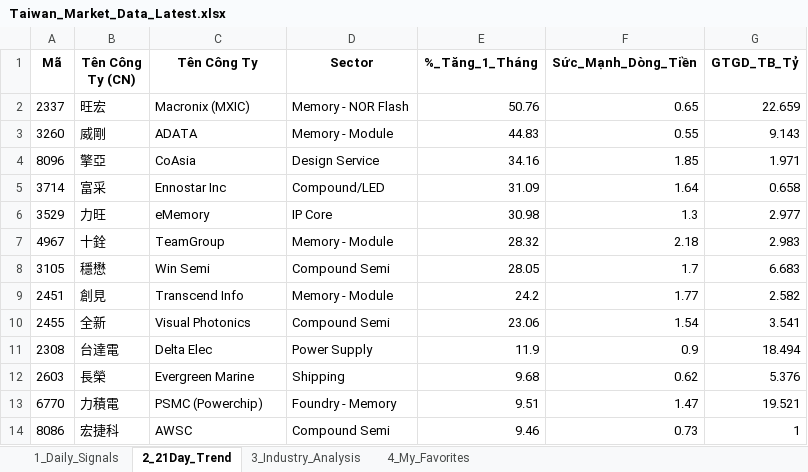
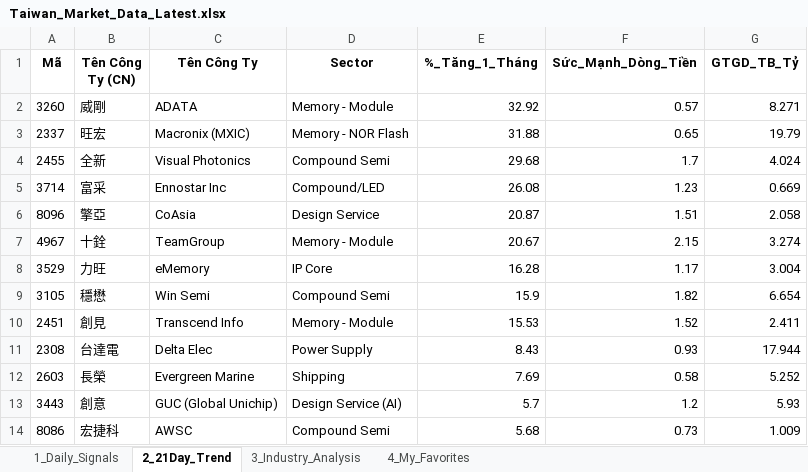
Before and after one commit to chipmoon/dashboard-tw, an Excel workbook: Taiwan_Market_Data_Latest.xlsx, sheet 2_21Day_Trend, drawn as a sheet; only a part is shown; values as stored, in another font and other column widths than the file's, no borders; removed rows and columns are numbered as before the commit, all else as after; the diff covers the shown part only; the diff names each change by its address in the sheet, - before the commit and + after, or states it on an @@ line.

```diff
--- a/Taiwan_Market_Data_Latest.xlsx (sheet 2_21Day_Trend)
+++ b/Taiwan_Market_Data_Latest.xlsx (sheet 2_21Day_Trend)
+row 2: 3260 | 威剛 | ADATA | Memory - Module | 32.92 | 0.57 | 8.271
-E3 (%_Tăng_1_Tháng): 50.76
+E3 (%_Tăng_1_Tháng): 31.88
-G3 (GTGD_TB_Tỷ): 22.659
+G3 (GTGD_TB_Tỷ): 19.79
-row 3: 3260 | 威剛 | ADATA | Memory - Module | 44.83 | 0.55 | 9.143
-row 4: 8096 | 擎亞 | CoAsia | Design Service | 34.16 | 1.85 | 1.971
+row 4: 2455 | 全新 | Visual Photonics | Compound Semi | 29.68 | 1.7 | 4.024
-E5 (%_Tăng_1_Tháng): 31.09
+E5 (%_Tăng_1_Tháng): 26.08
-F5 (Sức_Mạnh_Dòng_Tiền): 1.64
+F5 (Sức_Mạnh_Dòng_Tiền): 1.23
-G5 (GTGD_TB_Tỷ): 0.658
+G5 (GTGD_TB_Tỷ): 0.669
-row 6: 3529 | 力旺 | eMemory | IP Core | 30.98 | 1.3 | 2.977
+row 6: 8096 | 擎亞 | CoAsia | Design Service | 20.87 | 1.51 | 2.058
-E7 (%_Tăng_1_Tháng): 28.32
+E7 (%_Tăng_1_Tháng): 20.67
-F7 (Sức_Mạnh_Dòng_Tiền): 2.18
+F7 (Sức_Mạnh_Dòng_Tiền): 2.15
-G7 (GTGD_TB_Tỷ): 2.983
+G7 (GTGD_TB_Tỷ): 3.274
+row 8: 3529 | 力旺 | eMemory | IP Core | 16.28 | 1.17 | 3.004
-E9 (%_Tăng_1_Tháng): 28.05
+E9 (%_Tăng_1_Tháng): 15.9
-F9 (Sức_Mạnh_Dòng_Tiền): 1.7
+F9 (Sức_Mạnh_Dòng_Tiền): 1.82
-G9 (GTGD_TB_Tỷ): 6.683
+G9 (GTGD_TB_Tỷ): 6.654
-E10 (%_Tăng_1_Tháng): 24.2
+E10 (%_Tăng_1_Tháng): 15.53
-F10 (Sức_Mạnh_Dòng_Tiền): 1.77
+F10 (Sức_Mạnh_Dòng_Tiền): 1.52
-G10 (GTGD_TB_Tỷ): 2.582
+G10 (GTGD_TB_Tỷ): 2.411
-row 10: 2455 | 全新 | Visual Photonics | Compound Semi | 23.06 | 1.54 | 3.541
-E11 (%_Tăng_1_Tháng): 11.9
+E11 (%_Tăng_1_Tháng): 8.43
-F11 (Sức_Mạnh_Dòng_Tiền): 0.9
+F11 (Sức_Mạnh_Dòng_Tiền): 0.93
-G11 (GTGD_TB_Tỷ): 18.494
+G11 (GTGD_TB_Tỷ): 17.944
-E12 (%_Tăng_1_Tháng): 9.68
+E12 (%_Tăng_1_Tháng): 7.69
-F12 (Sức_Mạnh_Dòng_Tiền): 0.62
+F12 (Sức_Mạnh_Dòng_Tiền): 0.58
-G12 (GTGD_TB_Tỷ): 5.376
+G12 (GTGD_TB_Tỷ): 5.252
-row 13: 6770 | 力積電 | PSMC (Powerchip) | Foundry - Memory | 9.51 | 1.47 | 19.521
+row 13: 3443 | 創意 | GUC (Global Unichip) | Design Service (AI) | 5.7 | 1.2 | 5.93
-E14 (%_Tăng_1_Tháng): 9.46
+E14 (%_Tăng_1_Tháng): 5.68
-G14 (GTGD_TB_Tỷ): 1
+G14 (GTGD_TB_Tỷ): 1.009
```
Also changed, not shown: 22 added rows, 23 removed rows and 42 edited cells elsewhere in this sheet, sheet 1_Daily_Signals, sheet 3_Industry_Analysis, sheet 4_My_Favorites.
